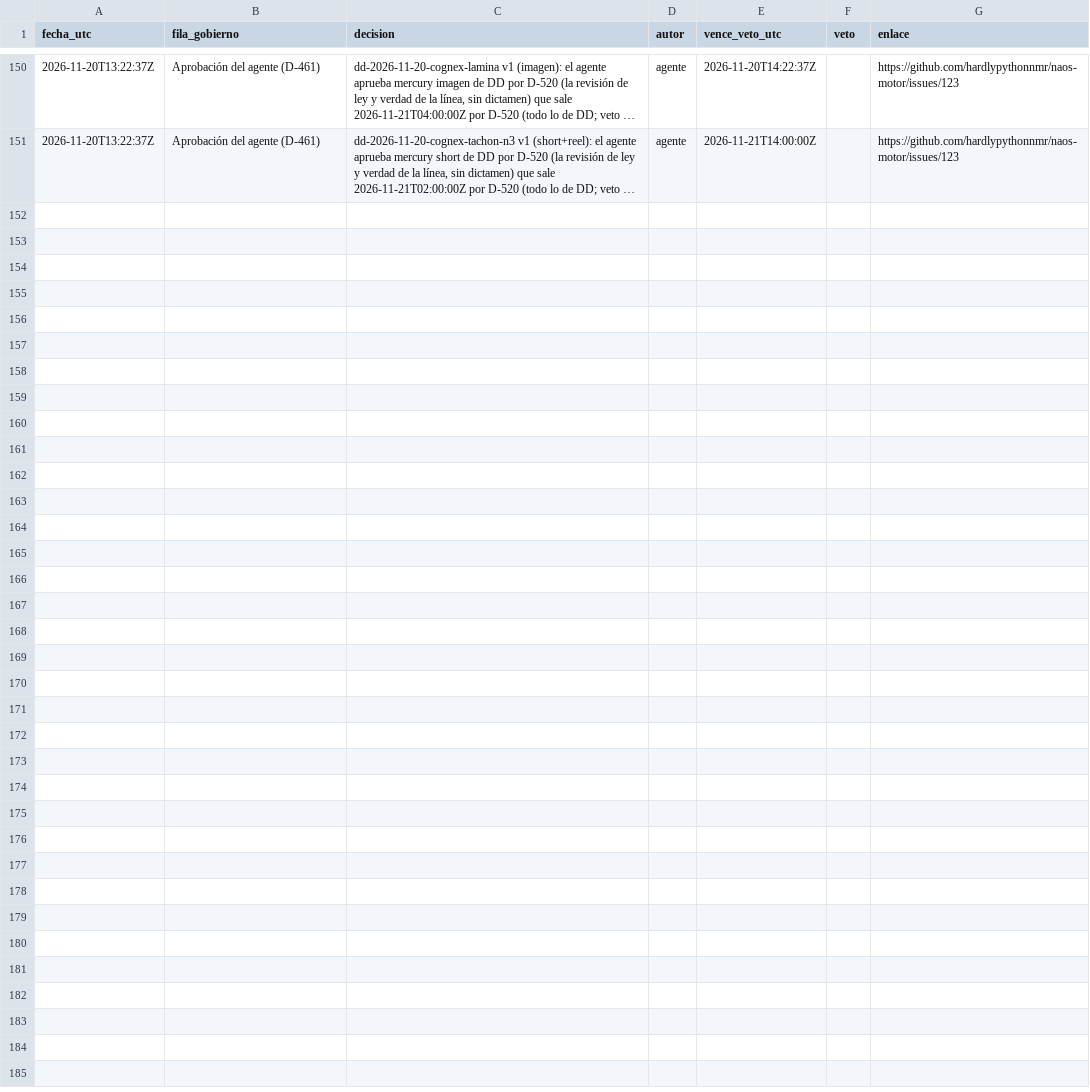
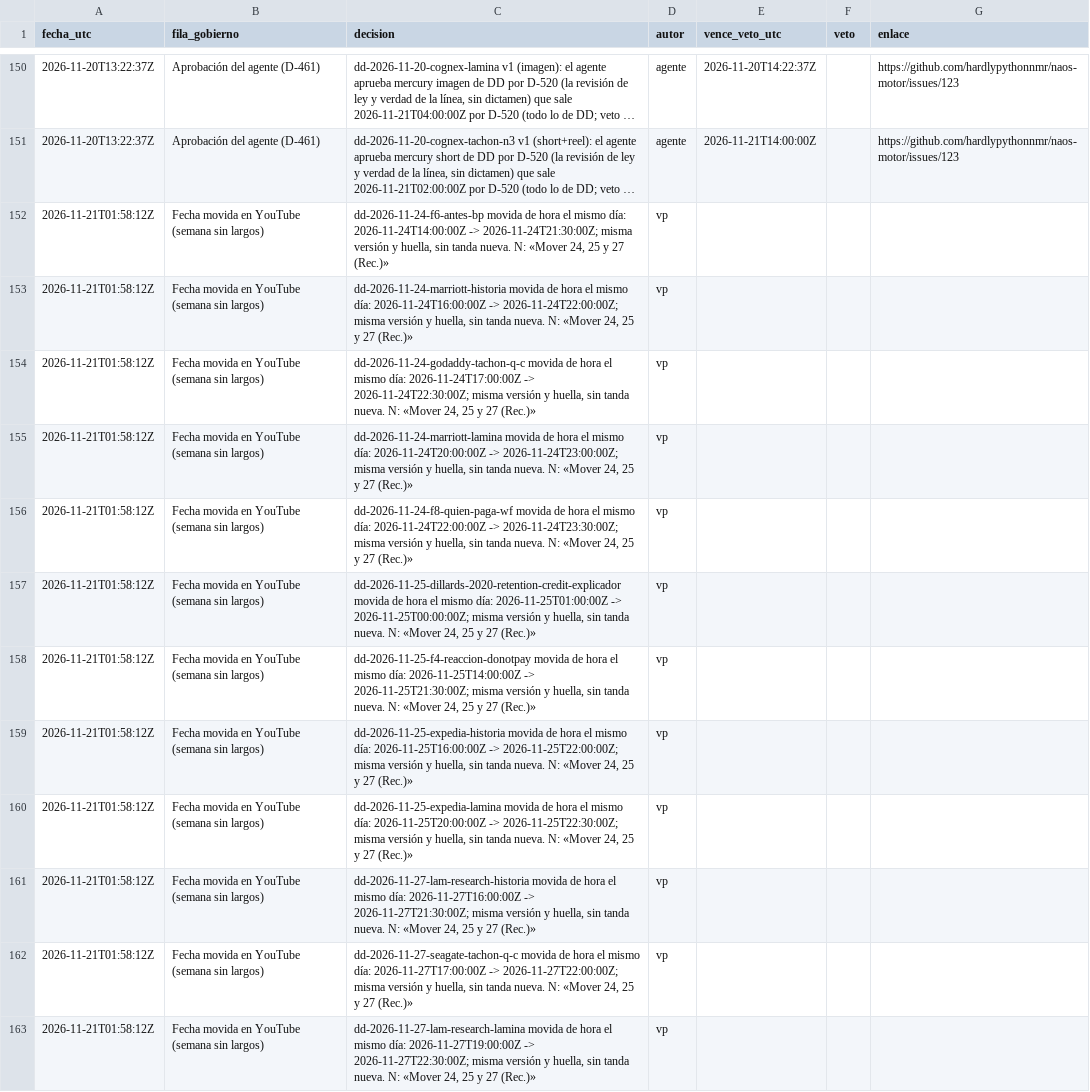
Before and after one commit to hardlypythonnmr/cpe-engine, a CSV file: earn/naos/medicion/decisiones-sistema.csv, drawn as a sheet; only a part is shown, gaps mark what is left out; long unchanged cells end in …; the diff names each change by its address in the sheet, - before the commit and + after, or states it on an @@ line.

Commit message:
dd-mover-hora: dd-2026-11-24-f6-antes-bp dd-2026-11-24-f8-quien-paga-wf dd-2026-11-24-godaddy-tachon-q-c dd-2026-11-24-marriott-expediente dd-2026-11-24-marriott-historia dd-2026-11-24-marriott-lamina dd-2026-11-25-

```diff
--- a/earn/naos/medicion/decisiones-sistema.csv
+++ b/earn/naos/medicion/decisiones-sistema.csv
+row 152: 2026-11-21T01:58:12Z | Fecha movida en YouTube (semana sin largos) | dd-2026-11-24-f6-antes-bp movida de hora el mismo día: 2026-11-24T14:00:00Z -> 2026-11-24T21:30:00Z; misma versión y huella, sin tanda nueva. N: «Mover 24, 25 y 27 (Rec.)» | vp
+row 153: 2026-11-21T01:58:12Z | Fecha movida en YouTube (semana sin largos) | dd-2026-11-24-marriott-historia movida de hora el mismo día: 2026-11-24T16:00:00Z -> 2026-11-24T22:00:00Z; misma versión y huella, sin tanda nueva. N: «Mover 24, 25 y 27 (Rec.)» | vp
+row 154: 2026-11-21T01:58:12Z | Fecha movida en YouTube (semana sin largos) | dd-2026-11-24-godaddy-tachon-q-c movida de hora el mismo día: 2026-11-24T17:00:00Z -> 2026-11-24T22:30:00Z; misma versión y huella, sin tanda nueva. N: «Mover 24, 25 y 27 (Rec.)» | vp
+row 155: 2026-11-21T01:58:12Z | Fecha movida en YouTube (semana sin largos) | dd-2026-11-24-marriott-lamina movida de hora el mismo día: 2026-11-24T20:00:00Z -> 2026-11-24T23:00:00Z; misma versión y huella, sin tanda nueva. N: «Mover 24, 25 y 27 (Rec.)» | vp
+row 156: 2026-11-21T01:58:12Z | Fecha movida en YouTube (semana sin largos) | dd-2026-11-24-f8-quien-paga-wf movida de hora el mismo día: 2026-11-24T22:00:00Z -> 2026-11-24T23:30:00Z; misma versión y huella, sin tanda nueva. N: «Mover 24, 25 y 27 (Rec.)» | vp
+row 157: 2026-11-21T01:58:12Z | Fecha movida en YouTube (semana sin largos) | dd-2026-11-25-dillards-2020-retention-credit-explicador movida de hora el mismo día: 2026-11-25T01:00:00Z -> 2026-11-25T00:00:00Z; misma versión y huella, sin tanda nueva. N: «Mover 24, 25 y 27 (Rec.)» | vp
+row 158: 2026-11-21T01:58:12Z | Fecha movida en YouTube (semana sin largos) | dd-2026-11-25-f4-reaccion-donotpay movida de hora el mismo día: 2026-11-25T14:00:00Z -> 2026-11-25T21:30:00Z; misma versión y huella, sin tanda nueva. N: «Mover 24, 25 y 27 (Rec.)» | vp
+row 159: 2026-11-21T01:58:12Z | Fecha movida en YouTube (semana sin largos) | dd-2026-11-25-expedia-historia movida de hora el mismo día: 2026-11-25T16:00:00Z -> 2026-11-25T22:00:00Z; misma versión y huella, sin tanda nueva. N: «Mover 24, 25 y 27 (Rec.)» | vp
+row 160: 2026-11-21T01:58:12Z | Fecha movida en YouTube (semana sin largos) | dd-2026-11-25-expedia-lamina movida de hora el mismo día: 2026-11-25T20:00:00Z -> 2026-11-25T22:30:00Z; misma versión y huella, sin tanda nueva. N: «Mover 24, 25 y 27 (Rec.)» | vp
+row 161: 2026-11-21T01:58:12Z | Fecha movida en YouTube (semana sin largos) | dd-2026-11-27-lam-research-historia movida de hora el mismo día: 2026-11-27T16:00:00Z -> 2026-11-27T21:30:00Z; misma versión y huella, sin tanda nueva. N: «Mover 24, 25 y 27 (Rec.)» | vp
+row 162: 2026-11-21T01:58:12Z | Fecha movida en YouTube (semana sin largos) | dd-2026-11-27-seagate-tachon-q-c movida de hora el mismo día: 2026-11-27T17:00:00Z -> 2026-11-27T22:00:00Z; misma versión y huella, sin tanda nueva. N: «Mover 24, 25 y 27 (Rec.)» | vp
+row 163: 2026-11-21T01:58:12Z | Fecha movida en YouTube (semana sin largos) | dd-2026-11-27-lam-research-lamina movida de hora el mismo día: 2026-11-27T19:00:00Z -> 2026-11-27T22:30:00Z; misma versión y huella, sin tanda nueva. N: «Mover 24, 25 y 27 (Rec.)» | vp
```
Also changed, not shown: earn/naos/motor/instagram/publicados.csv, 24 other files.
